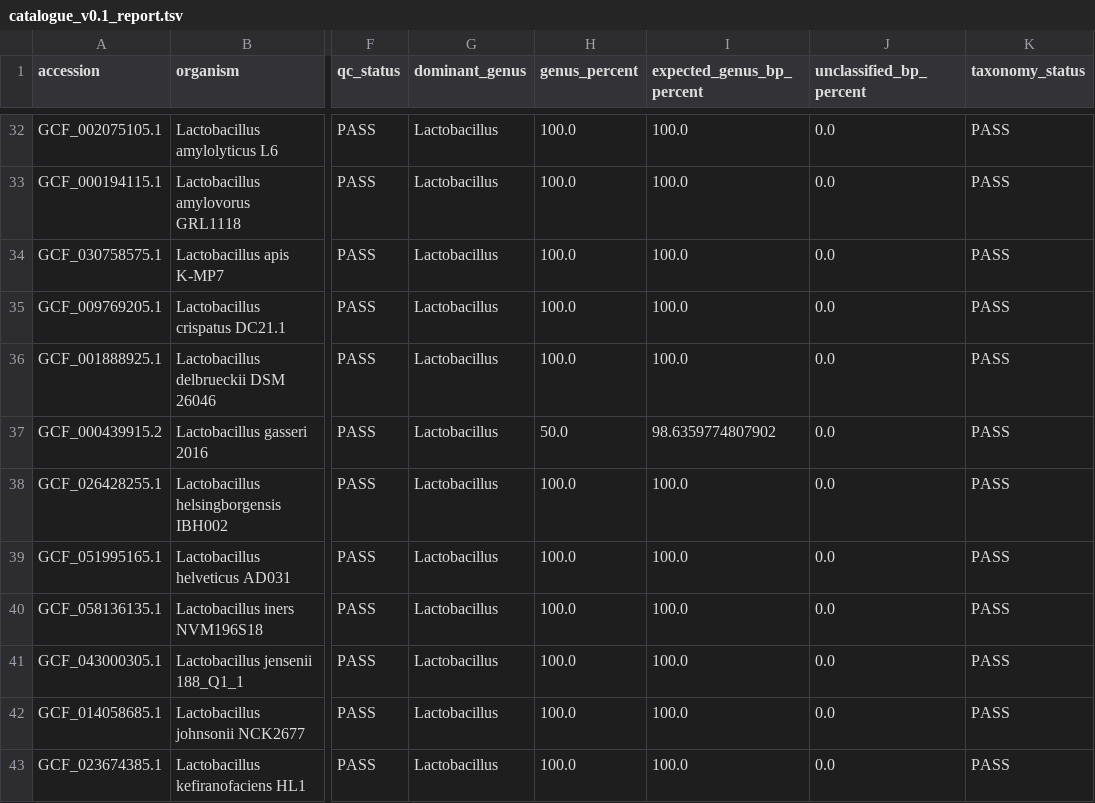
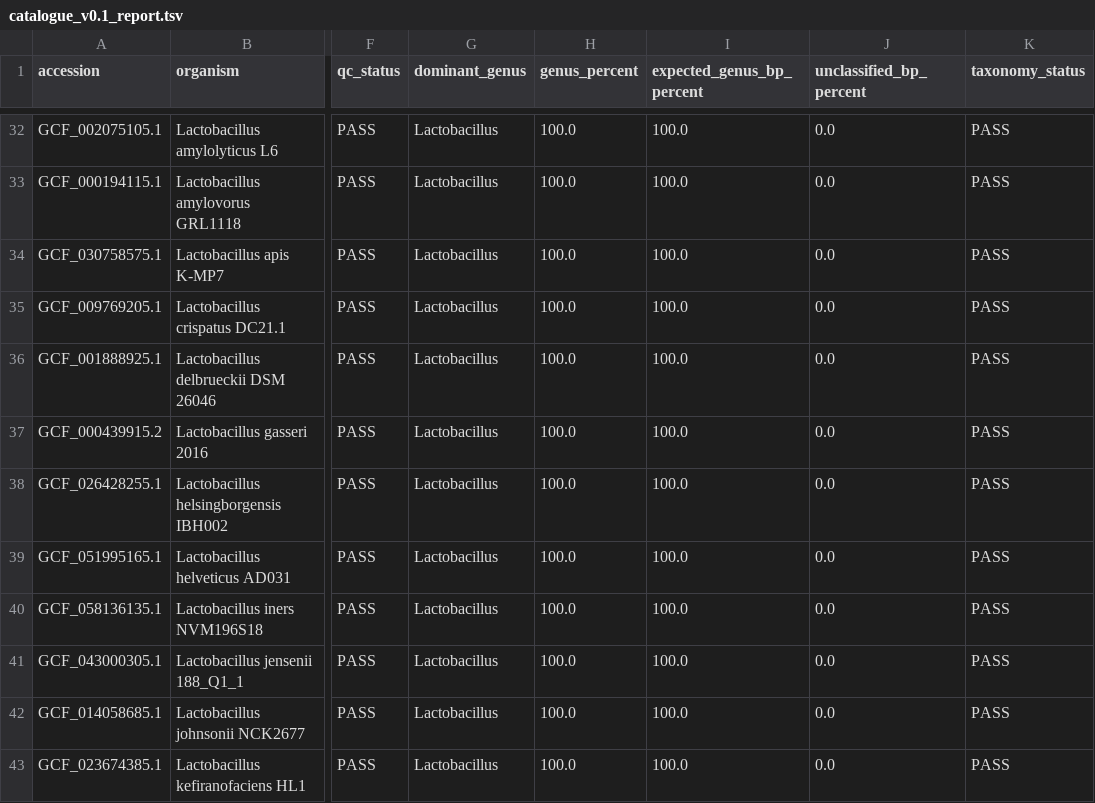
Before and after one commit to drkutuzov/lactobac_ref_cat, a TSV file: results/catalogue_v0.1_report.tsv, drawn as a sheet; only a part is shown, gaps mark what is left out; the diff names each change by its address in the sheet, - before the commit and + after, or states it on an @@ line.

```diff
--- a/results/catalogue_v0.1_report.tsv
+++ b/results/catalogue_v0.1_report.tsv
-H37 (genus_percent): 50.0
+H37 (genus_percent): 100.0
-I37 (expected_genus_bp_percent): 98.6359774807902
+I37 (expected_genus_bp_percent): 100.0
```
Also changed, not shown: results/catalogue_v0.1_stats.tsv, results/qc_summary.tsv, 5 other files.
